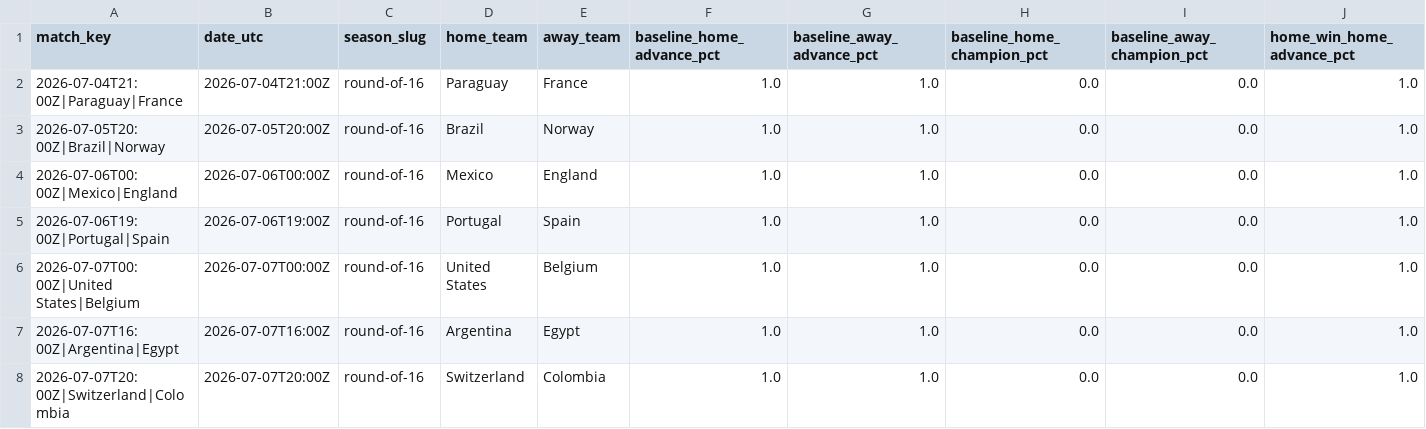
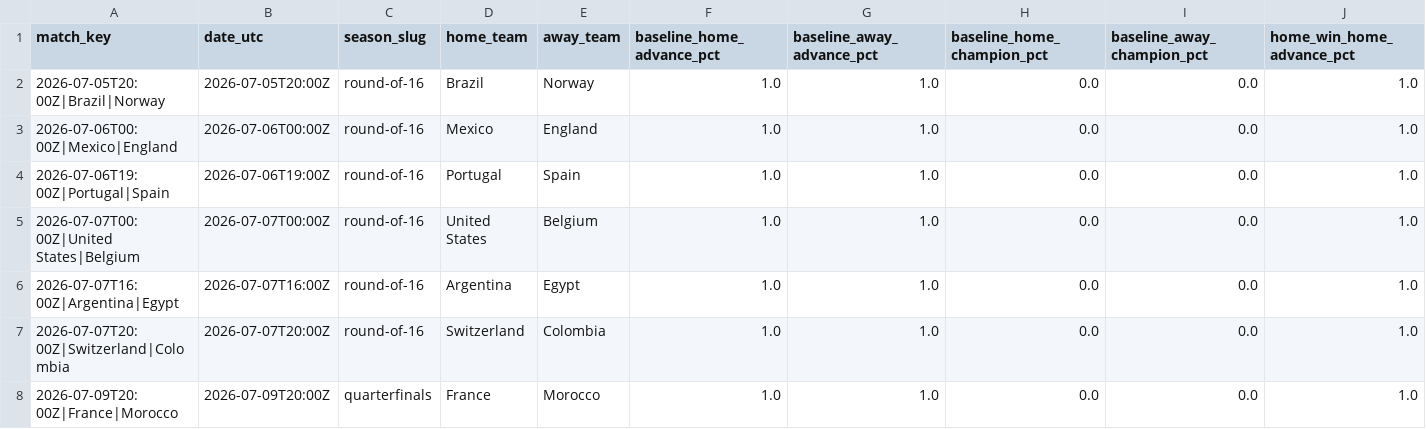
Before and after one commit to akarpie96/2026-worldcup-forecast, a CSV file: data/processed/match_impacts.csv, drawn as a sheet; only a part is shown; removed rows and columns are numbered as before the commit, all else as after; rows hold the shown columns only; the diff names each change by its address in the sheet, - before the commit and + after, or states it on an @@ line.

```diff
--- a/data/processed/match_impacts.csv
+++ b/data/processed/match_impacts.csv
-row 2: 2026-07-04T21:00Z|Paraguay|France | 2026-07-04T21:00Z | round-of-16 | Paraguay | France | 1.0 | 1.0 | 0.0 | 0.0 | 1.0
+row 8: 2026-07-09T20:00Z|France|Morocco | 2026-07-09T20:00Z | quarterfinals | France | Morocco | 1.0 | 1.0 | 0.0 | 0.0 | 1.0
```
Also changed, not shown: data/processed/forecast_history.csv, data/processed/group_stage_matches.csv, 3 other files.
